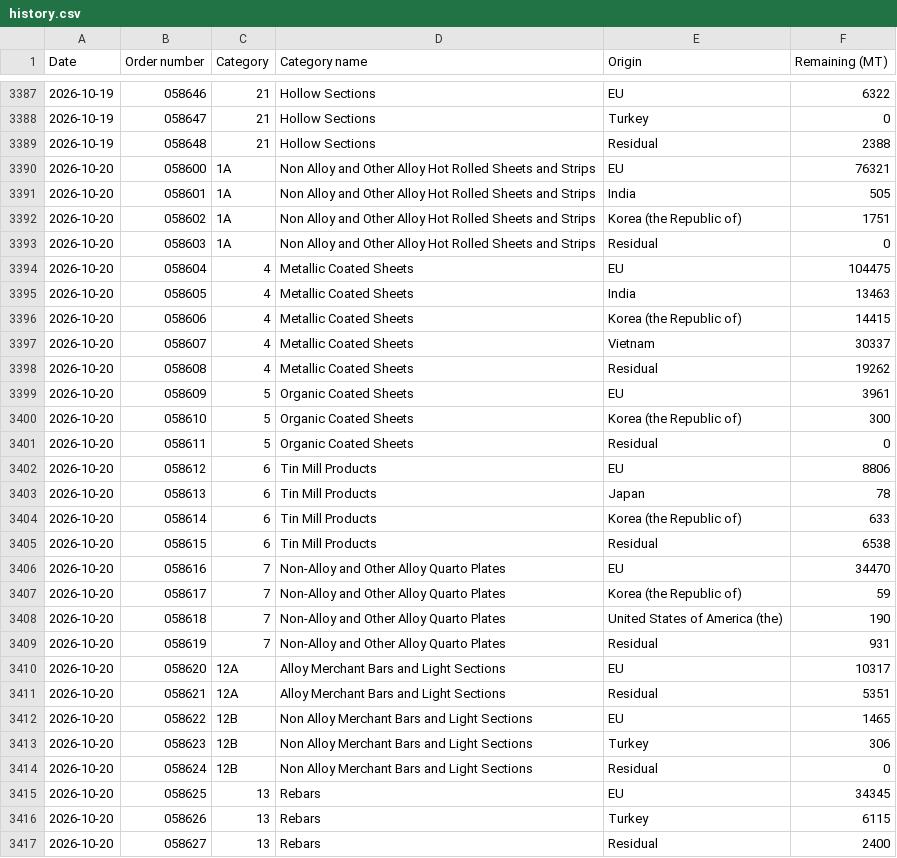
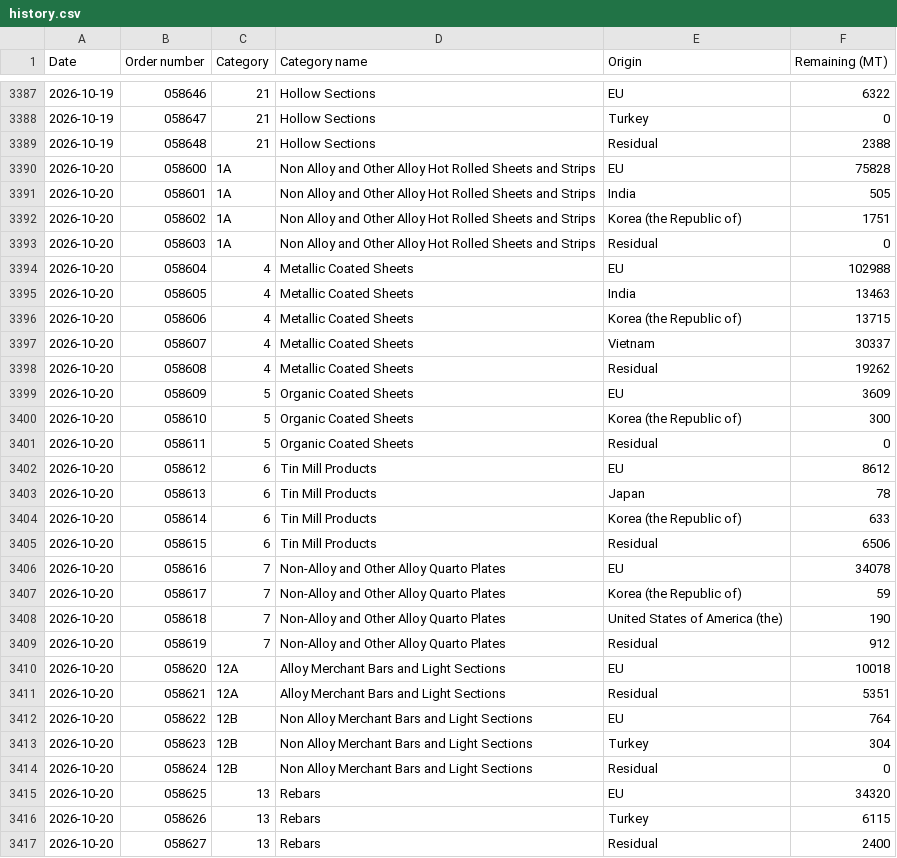
Before and after one commit to bfindlayOPR/quota-dashboard, a CSV file: history.csv, drawn as a sheet; only a part is shown, gaps mark what is left out; the diff covers the shown part only.

```diff
--- a/history.csv
+++ b/history.csv
@@ -3389,3 +3389,3 @@ Date,Order number,Category,Category name,Origin,Remaining (MT)
 2026-10-19,058648,21,Hollow Sections,Residual,2388
-2026-10-20,058600,1A,Non Alloy and Other Alloy Hot Rolled Sheets and Strips,EU,76321
+2026-10-20,058600,1A,Non Alloy and Other Alloy Hot Rolled Sheets and Strips,EU,75828
 2026-10-20,058601,1A,Non Alloy and Other Alloy Hot Rolled Sheets and Strips,India,505
@@ -3393,24 +3393,24 @@ Date,Order number,Category,Category name,Origin,Remaining (MT)
 2026-10-20,058603,1A,Non Alloy and Other Alloy Hot Rolled Sheets and Strips,Residual,0
-2026-10-20,058604,4,Metallic Coated Sheets,EU,104475
+2026-10-20,058604,4,Metallic Coated Sheets,EU,102988
 2026-10-20,058605,4,Metallic Coated Sheets,India,13463
-2026-10-20,058606,4,Metallic Coated Sheets,Korea (the Republic of),14415
+2026-10-20,058606,4,Metallic Coated Sheets,Korea (the Republic of),13715
 2026-10-20,058607,4,Metallic Coated Sheets,Vietnam,30337
 2026-10-20,058608,4,Metallic Coated Sheets,Residual,19262
-2026-10-20,058609,5,Organic Coated Sheets,EU,3961
+2026-10-20,058609,5,Organic Coated Sheets,EU,3609
 2026-10-20,058610,5,Organic Coated Sheets,Korea (the Republic of),300
 2026-10-20,058611,5,Organic Coated Sheets,Residual,0
-2026-10-20,058612,6,Tin Mill Products,EU,8806
+2026-10-20,058612,6,Tin Mill Products,EU,8612
 2026-10-20,058613,6,Tin Mill Products,Japan,78
 2026-10-20,058614,6,Tin Mill Products,Korea (the Republic of),633
-2026-10-20,058615,6,Tin Mill Products,Residual,6538
-2026-10-20,058616,7,Non-Alloy and Other Alloy Quarto Plates,EU,34470
+2026-10-20,058615,6,Tin Mill Products,Residual,6506
+2026-10-20,058616,7,Non-Alloy and Other Alloy Quarto Plates,EU,34078
 2026-10-20,058617,7,Non-Alloy and Other Alloy Quarto Plates,Korea (the Republic of),59
 2026-10-20,058618,7,Non-Alloy and Other Alloy Quarto Plates,United States of America (the),190
-2026-10-20,058619,7,Non-Alloy and Other Alloy Quarto Plates,Residual,931
-2026-10-20,058620,12A,Alloy Merchant Bars and Light Sections,EU,10317
+2026-10-20,058619,7,Non-Alloy and Other Alloy Quarto Plates,Residual,912
+2026-10-20,058620,12A,Alloy Merchant Bars and Light Sections,EU,10018
 2026-10-20,058621,12A,Alloy Merchant Bars and Light Sections,Residual,5351
-2026-10-20,058622,12B,Non Alloy Merchant Bars and Light Sections,EU,1465
-2026-10-20,058623,12B,Non Alloy Merchant Bars and Light Sections,Turkey,306
+2026-10-20,058622,12B,Non Alloy Merchant Bars and Light Sections,EU,764
+2026-10-20,058623,12B,Non Alloy Merchant Bars and Light Sections,Turkey,304
 2026-10-20,058624,12B,Non Alloy Merchant Bars and Light Sections,Residual,0
-2026-10-20,058625,13,Rebars,EU,34345
+2026-10-20,058625,13,Rebars,EU,34320
 2026-10-20,058626,13,Rebars,Turkey,6115
```
Also changed, not shown: 7 edited cells elsewhere in this file, 1 other file.
